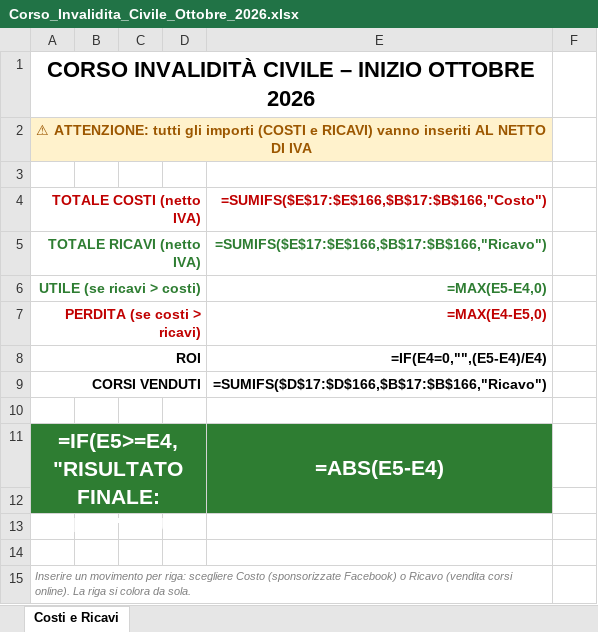
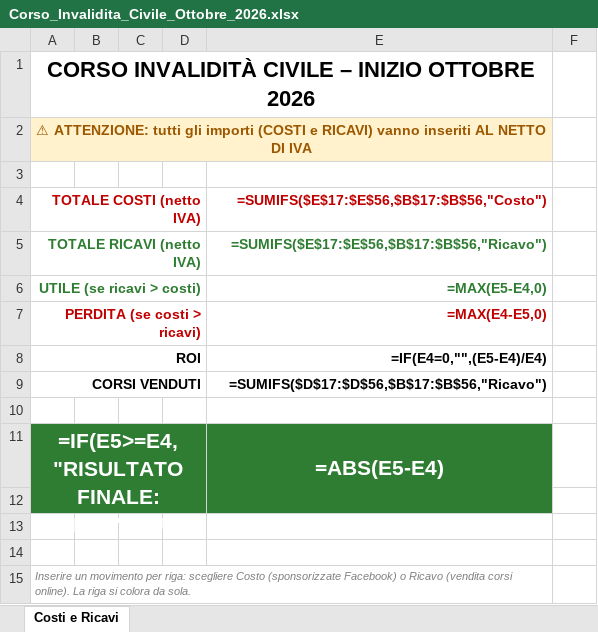
Before and after one commit to emiliosolimando-max/Mieiprogetti, an Excel workbook: Corso_Invalidita_Civile_Ottobre_2026.xlsx, sheet Costi e Ricavi, drawn as a sheet; only a part is shown; long unchanged cells end in …; values as stored, in another font and other column widths than the file's, no borders; formulas without a stored value are shown as written; conditional formats not drawn; the diff covers the shown part only; the diff names each change by its address in the sheet, - before the commit and + after, or states it on an @@ line.

```diff
--- a/Corso_Invalidita_Civile_Ottobre_2026.xlsx (sheet Costi e Ricavi)
+++ b/Corso_Invalidita_Civile_Ottobre_2026.xlsx (sheet Costi e Ricavi)
-E4: =SUMIFS($E$17:$E$166,$B$17:$B$166,"Costo")
+E4: =SUMIFS($E$17:$E$56,$B$17:$B$56,"Costo")
-E5: =SUMIFS($E$17:$E$166,$B$17:$B$166,"Ricavo")
+E5: =SUMIFS($E$17:$E$56,$B$17:$B$56,"Ricavo")
-E9: =SUMIFS($D$17:$D$166,$B$17:$B$166,"Ricavo")
+E9: =SUMIFS($D$17:$D$56,$B$17:$B$56,"Ricavo")
```
Also changed, not shown: 3 added rows, 113 removed rows and 58 edited cells elsewhere in this sheet.
